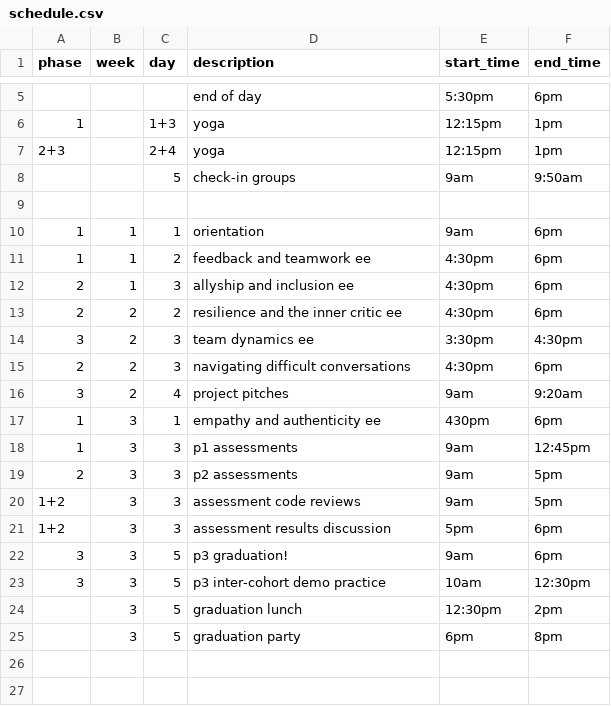
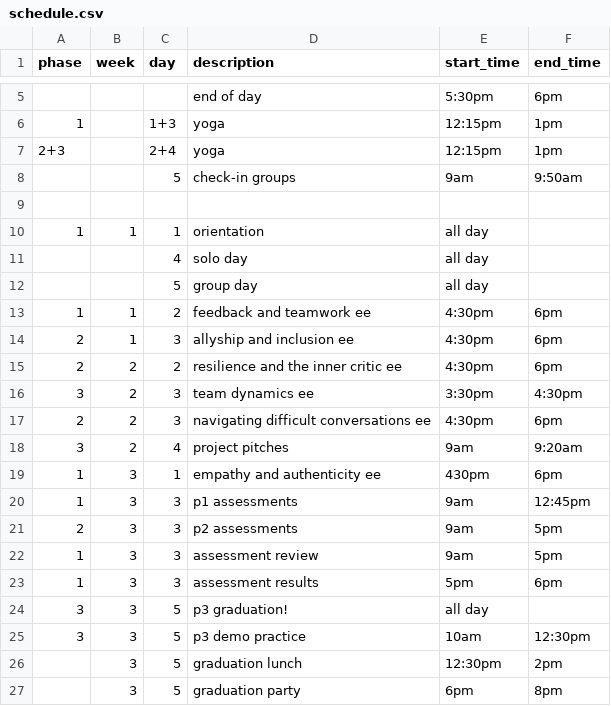
Before and after one commit to jepetersohn/dbc_today, a CSV file: schedule.csv, drawn as a sheet; only a part is shown, gaps mark what is left out.

Commit message:
add all day events

```diff
--- a/schedule.csv
+++ b/schedule.csv
@@ -9,3 +9,5 @@ phase,week,day,description,start_time,end_time
 
-1,1,1,orientation,9am,6pm
+1,1,1,orientation,all day,
+,,4,solo day,all day,
+,,5,group day,all day,
 1,1,2,feedback and teamwork ee,4:30pm,6pm
@@ -14,3 +16,3 @@ phase,week,day,description,start_time,end_time
 3,2,3,team dynamics ee,3:30pm,4:30pm
-2,2,3,navigating difficult conversations,4:30pm,6pm
+2,2,3,navigating difficult conversations ee,4:30pm,6pm
 3,2,4,project pitches,9am,9:20am
@@ -19,6 +21,6 @@ phase,week,day,description,start_time,end_time
 2,3,3,p2 assessments,9am,5pm
-1+2,3,3,assessment code reviews,9am,5pm
-1+2,3,3,assessment results discussion,5pm,6pm
-3,3,5,p3 graduation!,9am,6pm
-3,3,5,p3 inter-cohort demo practice,10am,12:30pm
+1,3,3,assessment review,9am,5pm
+1,3,3,assessment results,5pm,6pm
+3,3,5,p3 graduation!,all day,
+3,3,5,p3 demo practice,10am,12:30pm
 ,3,5,graduation lunch,12:30pm,2pm
```
